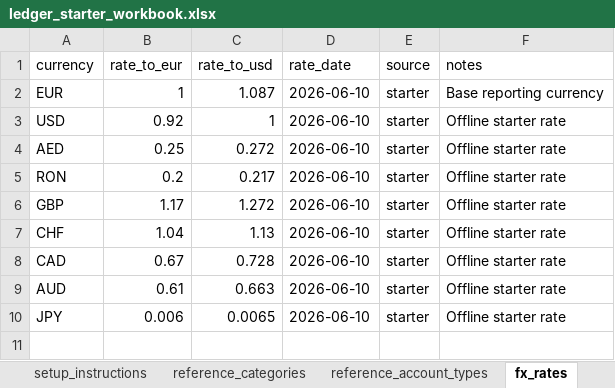
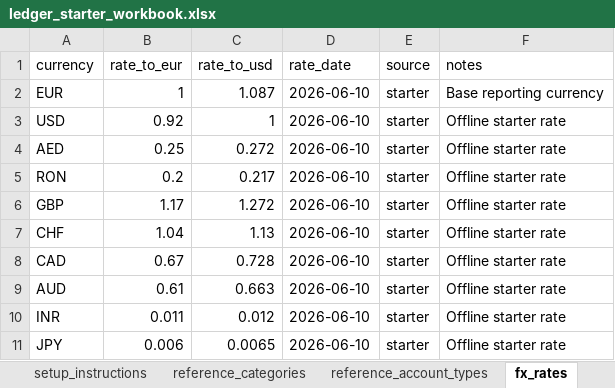
Before and after one commit to corneaalexandru/ledger-demo, an Excel workbook: starter/ledger_starter_workbook.xlsx, sheet fx_rates, drawn as a sheet; values as stored, in another font and other column widths than the file's, no borders; the diff names each change by its address in the sheet, - before the commit and + after, or states it on an @@ line.

Commit message:
Add INR project currency and changelog fallback

```diff
--- a/starter/ledger_starter_workbook.xlsx (sheet fx_rates)
+++ b/starter/ledger_starter_workbook.xlsx (sheet fx_rates)
+row 10: INR | 0.011 | 0.012 | 2026-06-10 | starter | Offline starter rate
```
Also changed, not shown: 7 other files.
